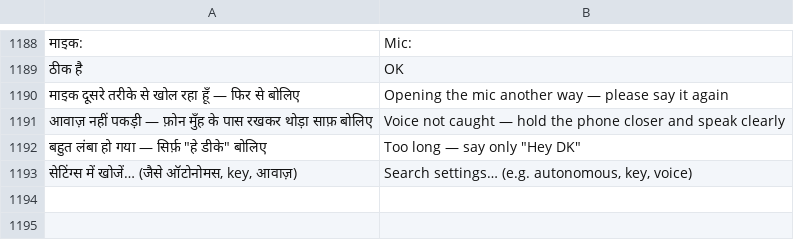
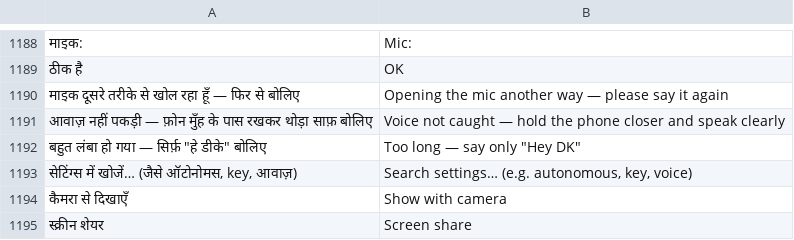
Before and after one commit to rolexdkscreation-max/DK2.0, a TSV file: app/src/main/assets/ui_en.tsv, drawn as a sheet; only a part is shown, gaps mark what is left out; the diff names each change by its address in the sheet, - before the commit and + after, or states it on an @@ line.

```diff
--- a/app/src/main/assets/ui_en.tsv
+++ b/app/src/main/assets/ui_en.tsv
+row 1194: कैमरा से दिखाएँ | Show with camera
+row 1195: स्क्रीन शेयर | Screen share
```
Also changed, not shown: 12 other files.
